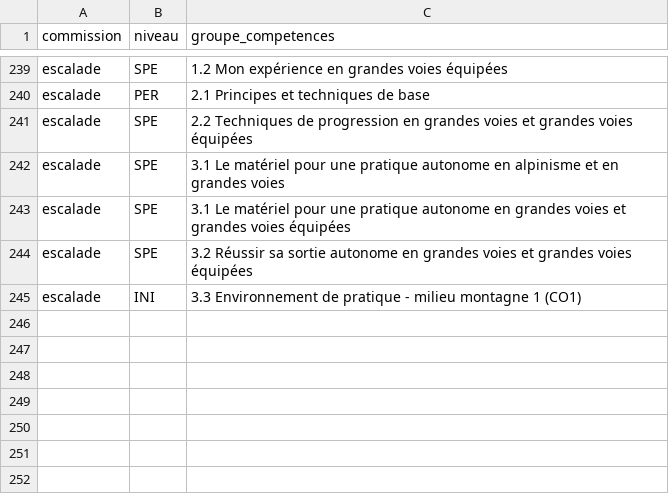
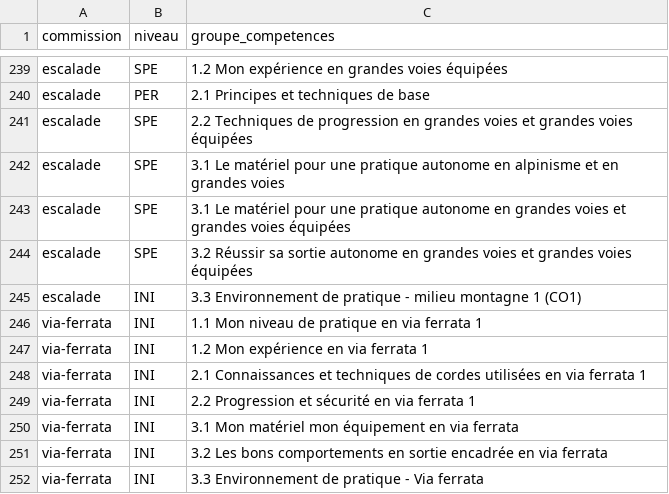
Before and after one commit to Club-Alpin-Lyon-Villeurbanne/ffcam-formations-scraper, a CSV file: config/groupes-competences-commissions.csv, drawn as a sheet; only a part is shown, gaps mark what is left out; the diff names each change by its address in the sheet, - before the commit and + after, or states it on an @@ line.

```diff
--- a/config/groupes-competences-commissions.csv
+++ b/config/groupes-competences-commissions.csv
+row 246: via-ferrata | INI | 1.1 Mon niveau de pratique en via ferrata 1
+row 247: via-ferrata | INI | 1.2 Mon expérience en via ferrata 1
+row 248: via-ferrata | INI | 2.1 Connaissances et techniques de cordes utilisées en via ferrata 1
+row 249: via-ferrata | INI | 2.2 Progression et sécurité en via ferrata 1
+row 250: via-ferrata | INI | 3.1 Mon matériel mon équipement en via ferrata
+row 251: via-ferrata | INI | 3.2 Les bons comportements en sortie encadrée en via ferrata
+row 252: via-ferrata | INI | 3.3 Environnement de pratique - Via ferrata
```
